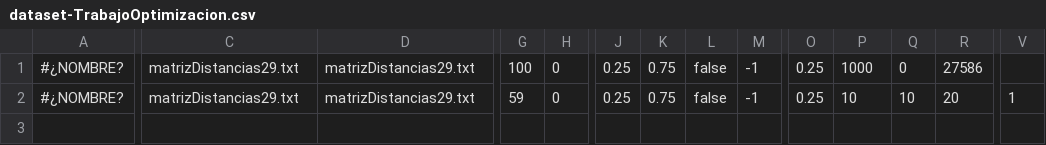
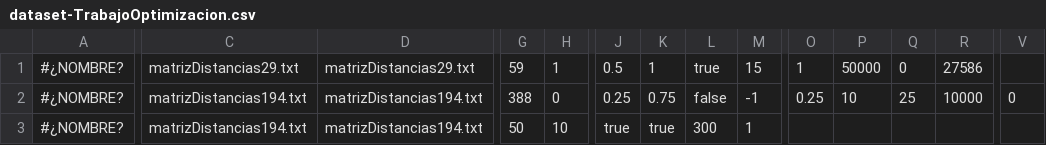
Before and after one commit to SebaFuTzu/swapoperator, a CSV file: swapOperator/dataset-TrabajoOptimizacion.csv, drawn as a sheet; only a part is shown, gaps mark what is left out; rows hold the shown columns only; the diff covers the shown part only; the diff names each change by its address in the sheet, - before the commit and + after, or states it on an @@ line.

```diff
--- a/swapOperator/dataset-TrabajoOptimizacion.csv
+++ b/swapOperator/dataset-TrabajoOptimizacion.csv
-G1: 100
+G1: 59
-H1: 0
+H1: 1
-J1: 0.25
+J1: 0.5
-K1: 0.75
+K1: 1
-L1: false
+L1: true
-M1: -1
+M1: 15
-O1: 0.25
+O1: 1
-P1: 1000
+P1: 50000
-C2: matrizDistancias29.txt
+C2: matrizDistancias194.txt
-D2: matrizDistancias29.txt
+D2: matrizDistancias194.txt
-G2: 59
+G2: 388
-Q2: 10
+Q2: 25
-R2: 20
+R2: 10000
-V2: 1
+V2: 0
+row 3: #¿NOMBRE? | matrizDistancias194.txt | matrizDistancias194.txt | 50 | 10 | true | true | 300 | 1
```
Also changed, not shown: 1 edited cell elsewhere in this file, 3 other files.
